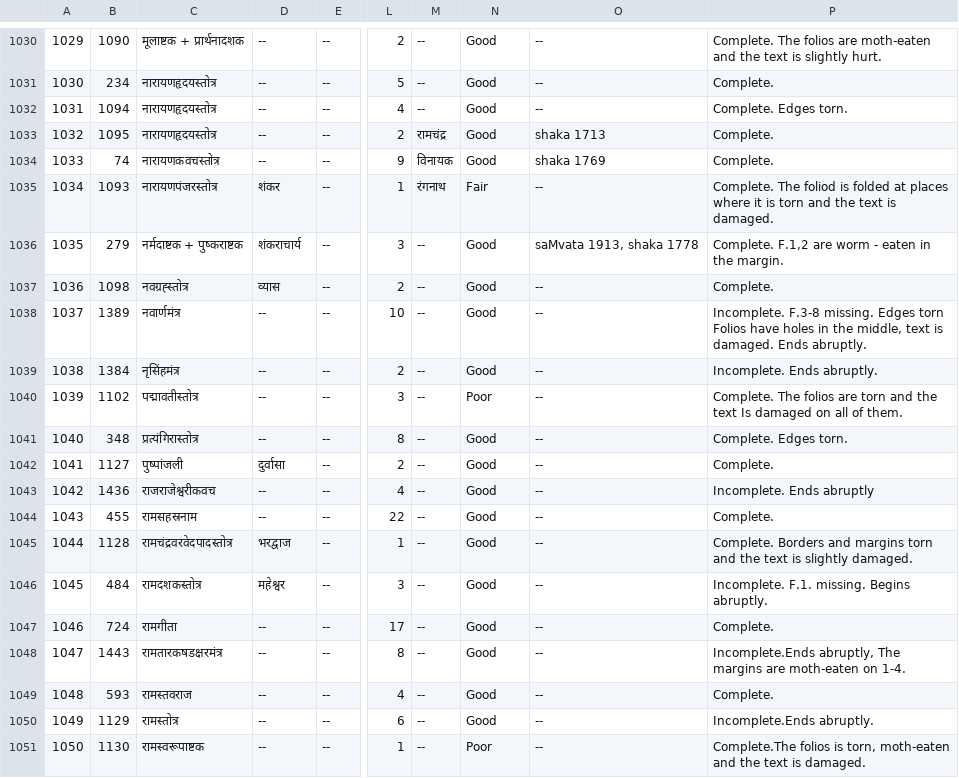
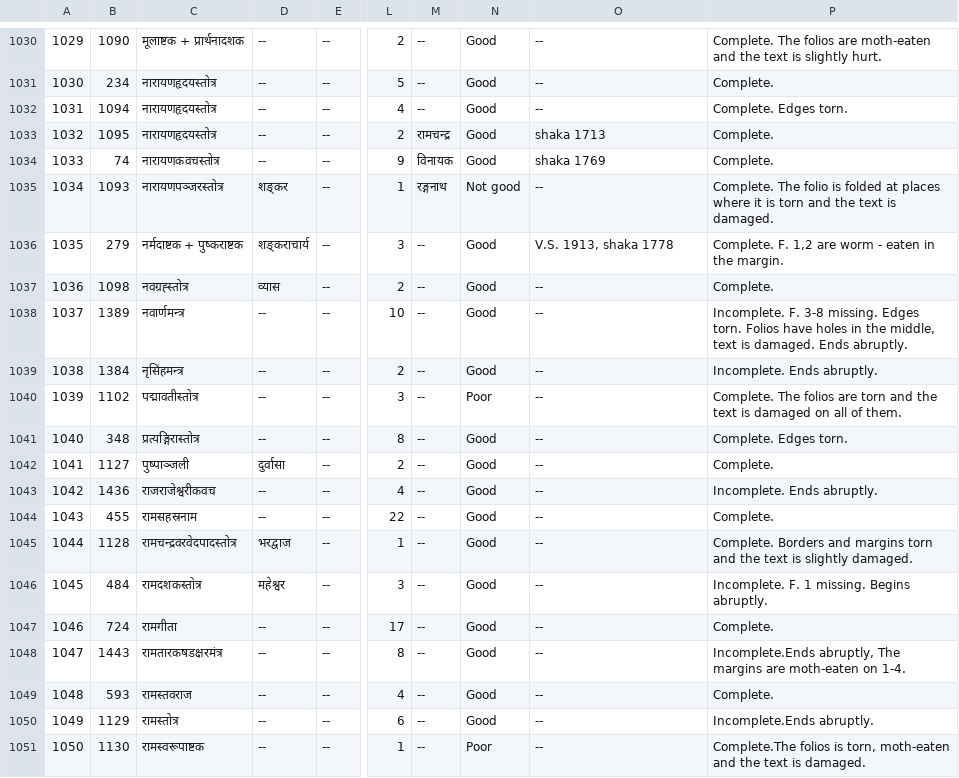
Before and after one commit to drdhaval2785/ChunilalGandhiVidyabhavan, a TSV file: derivedFiles/cataloguev006.tsv, drawn as a sheet; only a part is shown, gaps mark what is left out; the diff names each change by its address in the sheet, - before the commit and + after, or states it on an @@ line.

```diff
--- a/derivedFiles/cataloguev006.tsv
+++ b/derivedFiles/cataloguev006.tsv
-M1033: रामचंद्र
+M1033: रामचन्द्र
-C1035: नारायणपंजरस्तोत्र
+C1035: नारायणपञ्जरस्तोत्र
-D1035: शंकर
+D1035: शङ्कर
-M1035: रंगनाथ
+M1035: रङ्गनाथ
-N1035: Fair
+N1035: Not good
-P1035: Complete. The foliod is folded…
+P1035: Complete. The folio is folded…
-D1036: शंकराचार्य
+D1036: शङ्कराचार्य
-O1036: saMvata 1913, shaka 1778
+O1036: V.S. 1913, shaka 1778
-P1036: Complete. F.1,2 are worm…
+P1036: Complete. F. 1,2 are worm…
-C1038: नवार्णमंत्र
+C1038: नवार्णमन्त्र
-P1038: Incomplete. F.3-8 missing. Edges torn Folios have…
+P1038: Incomplete. F. 3-8 missing. Edges torn. Folios have…
-C1039: नृसिंहमंत्र
+C1039: नृसिंहमन्त्र
-P1040: …the text Is damaged on…
+P1040: …the text is damaged on…
-C1041: प्रत्यंगिरास्तोत्र
+C1041: प्रत्यङ्गिरास्तोत्र
-C1042: पुष्पांजली
+C1042: पुष्पाञ्जली
-P1043: Incomplete. Ends abruptly
+P1043: Incomplete. Ends abruptly.
-C1045: रामचंद्रवरवेदपादस्तोत्र
+C1045: रामचन्द्रवरवेदपादस्तोत्र
-P1046: Incomplete. F.1. missing. Begins abruptly.
+P1046: Incomplete. F. 1 missing. Begins abruptly.
```
Also changed, not shown: 2 other files.
